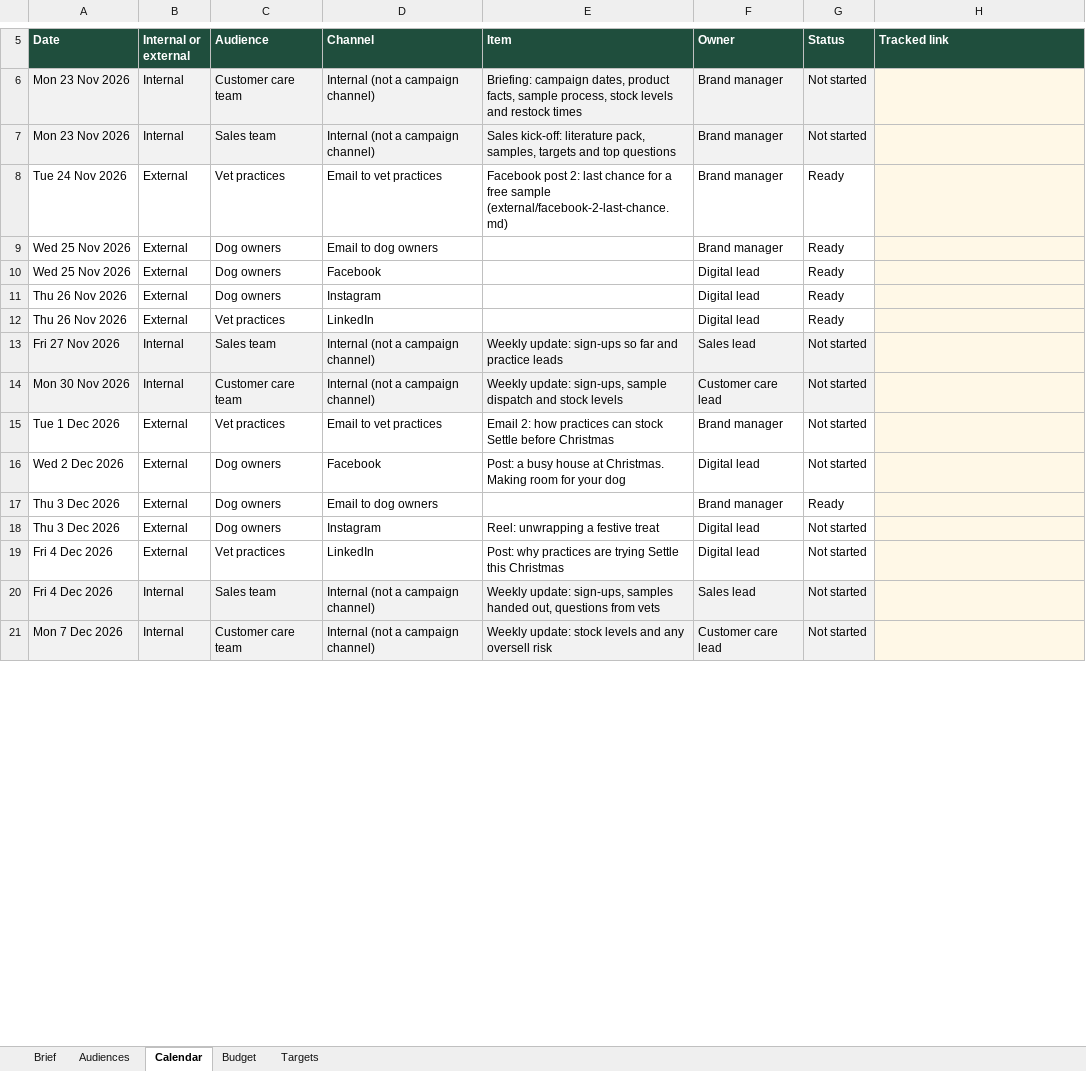
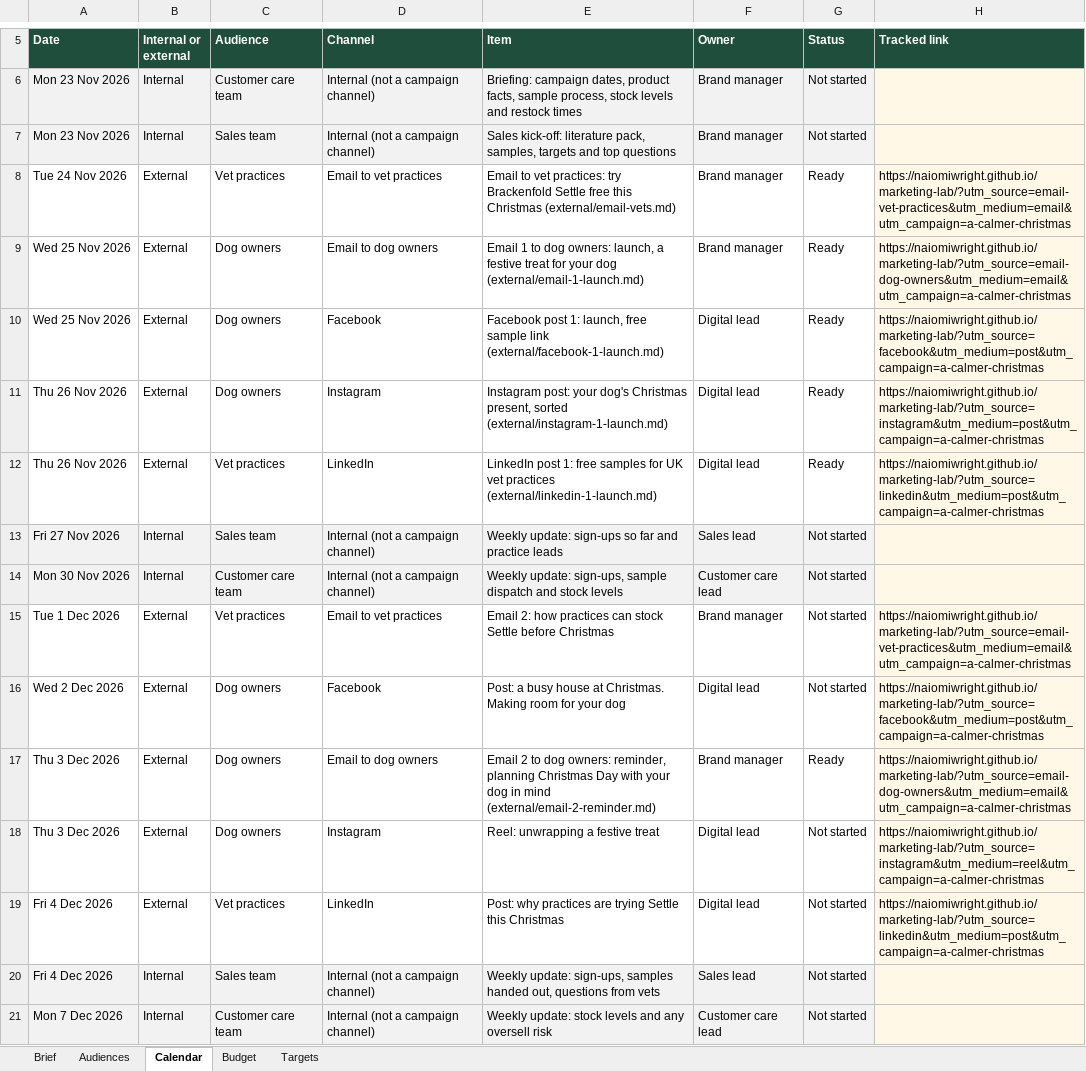
Before and after one commit to NaiomiWright/marketing-lab, an Excel workbook: plan/campaign-plan.xlsx, sheet Calendar, drawn as a sheet; only a part is shown, gaps mark what is left out; values as stored, in another font and other column widths than the file's, no borders; the diff covers the shown part only; the diff names each change by its address in the sheet, - before the commit and + after, or states it on an @@ line.

```diff
--- a/plan/campaign-plan.xlsx (sheet Calendar)
+++ b/plan/campaign-plan.xlsx (sheet Calendar)
-E8 (Item): Facebook post 2: last chance for a free sample (external/facebook-2-last-chance.md)
+E8 (Item): Email to vet practices: try Brackenfold Settle free this Christmas (external/email-vets.md)
-H8 (Tracked link): (empty)
+H8 (Tracked link): https://naiomiwright.github.io/marketing-lab/?utm_source=email-vet-practices&utm_medium=email&utm_campaign=a-calmer-christmas
-E9 (Item): (empty)
+E9 (Item): Email 1 to dog owners: launch, a festive treat for your dog (external/email-1-launch.md)
-H9 (Tracked link): (empty)
+H9 (Tracked link): https://naiomiwright.github.io/marketing-lab/?utm_source=email-dog-owners&utm_medium=email&utm_campaign=a-calmer-christmas
-E10 (Item): (empty)
+E10 (Item): Facebook post 1: launch, free sample link (external/facebook-1-launch.md)
-H10 (Tracked link): (empty)
+H10 (Tracked link): https://naiomiwright.github.io/marketing-lab/?utm_source=facebook&utm_medium=post&utm_campaign=a-calmer-christmas
-E11 (Item): (empty)
+E11 (Item): Instagram post: your dog's Christmas present, sorted (external/instagram-1-launch.md)
-H11 (Tracked link): (empty)
+H11 (Tracked link): https://naiomiwright.github.io/marketing-lab/?utm_source=instagram&utm_medium=post&utm_campaign=a-calmer-christmas
-E12 (Item): (empty)
+E12 (Item): LinkedIn post 1: free samples for UK vet practices (external/linkedin-1-launch.md)
-H12 (Tracked link): (empty)
+H12 (Tracked link): https://naiomiwright.github.io/marketing-lab/?utm_source=linkedin&utm_medium=post&utm_campaign=a-calmer-christmas
-H15 (Tracked link): (empty)
+H15 (Tracked link): https://naiomiwright.github.io/marketing-lab/?utm_source=email-vet-practices&utm_medium=email&utm_campaign=a-calmer-christmas
-H16 (Tracked link): (empty)
+H16 (Tracked link): https://naiomiwright.github.io/marketing-lab/?utm_source=facebook&utm_medium=post&utm_campaign=a-calmer-christmas
-E17 (Item): (empty)
+E17 (Item): Email 2 to dog owners: reminder, planning Christmas Day with your dog in mind (external/email-2-reminder.md)
-H17 (Tracked link): (empty)
+H17 (Tracked link): https://naiomiwright.github.io/marketing-lab/?utm_source=email-dog-owners&utm_medium=email&utm_campaign=a-calmer-christmas
-H18 (Tracked link): (empty)
+H18 (Tracked link): https://naiomiwright.github.io/marketing-lab/?utm_source=instagram&utm_medium=reel&utm_campaign=a-calmer-christmas
-H19 (Tracked link): (empty)
+H19 (Tracked link): https://naiomiwright.github.io/marketing-lab/?utm_source=linkedin&utm_medium=post&utm_campaign=a-calmer-christmas
```
Also changed, not shown: 13 edited cells elsewhere in this sheet.
